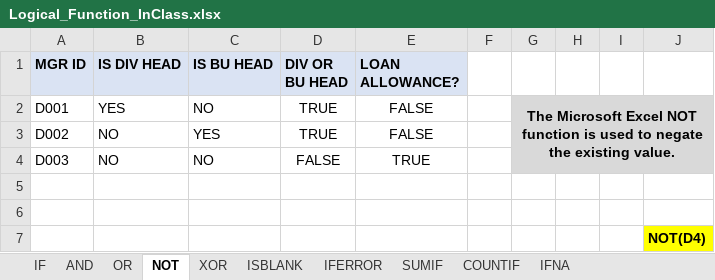
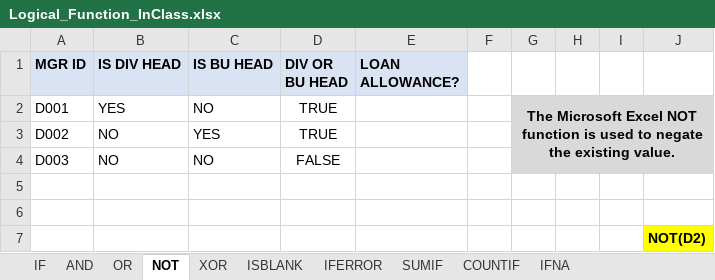
Before and after one commit to MikkoDT/MexEE402_ExcelExcercises, an Excel workbook: Logical_Functions/Logical_Function_InClass.xlsx, sheet NOT, drawn as a sheet; values as stored, in another font and other column widths than the file's, no borders; the diff names each change by its address in the sheet, - before the commit and + after, or states it on an @@ line.

Commit message:
Update Logical_Function_InClass.xlsx

```diff
--- a/Logical_Functions/Logical_Function_InClass.xlsx (sheet NOT)
+++ b/Logical_Functions/Logical_Function_InClass.xlsx (sheet NOT)
-E2:E3 (LOAN ALLOWANCE?): FALSE
+E2:E3 (LOAN ALLOWANCE?): (empty)
-E4 (LOAN ALLOWANCE?): TRUE
+E4 (LOAN ALLOWANCE?): (empty)
-J7: NOT(D4)
+J7: NOT(D2)
```
